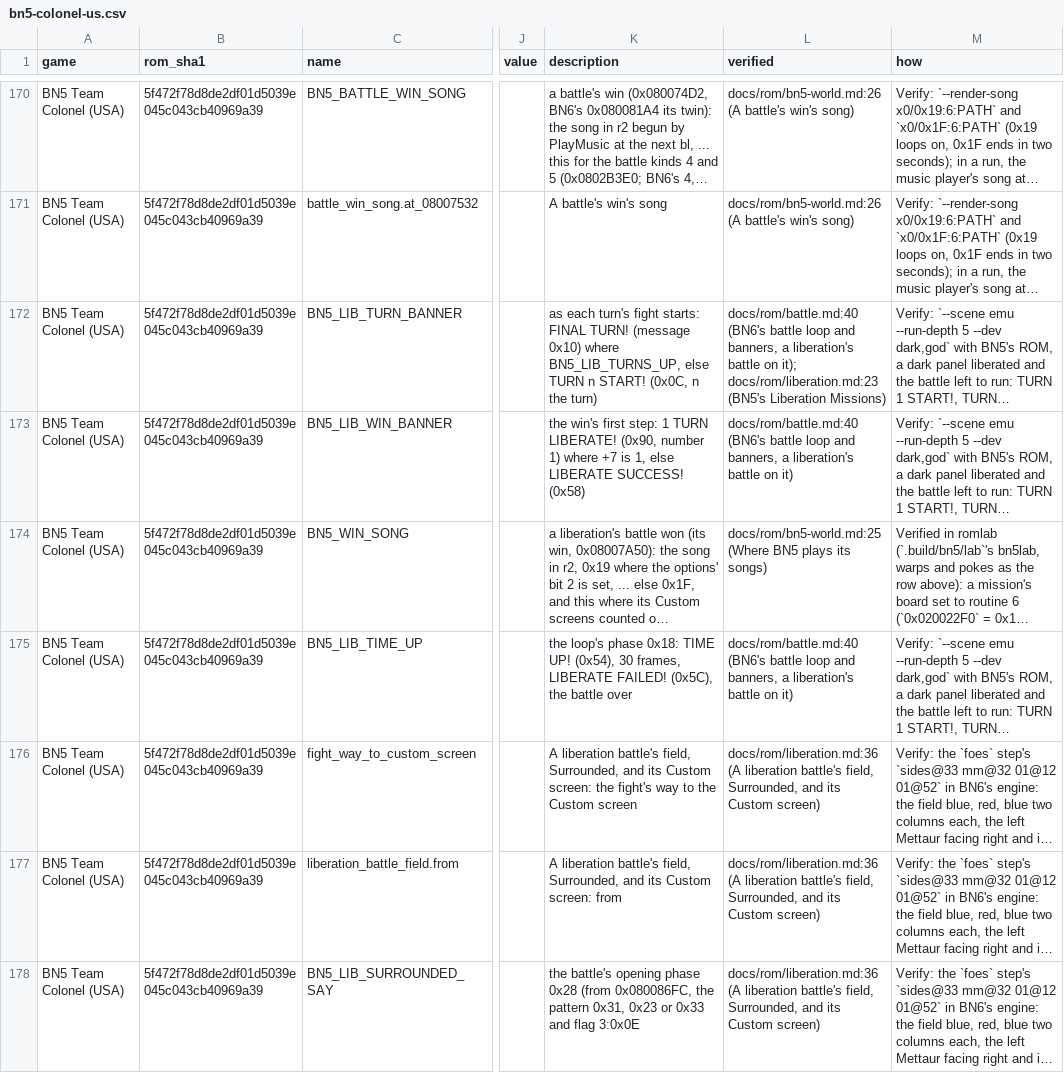
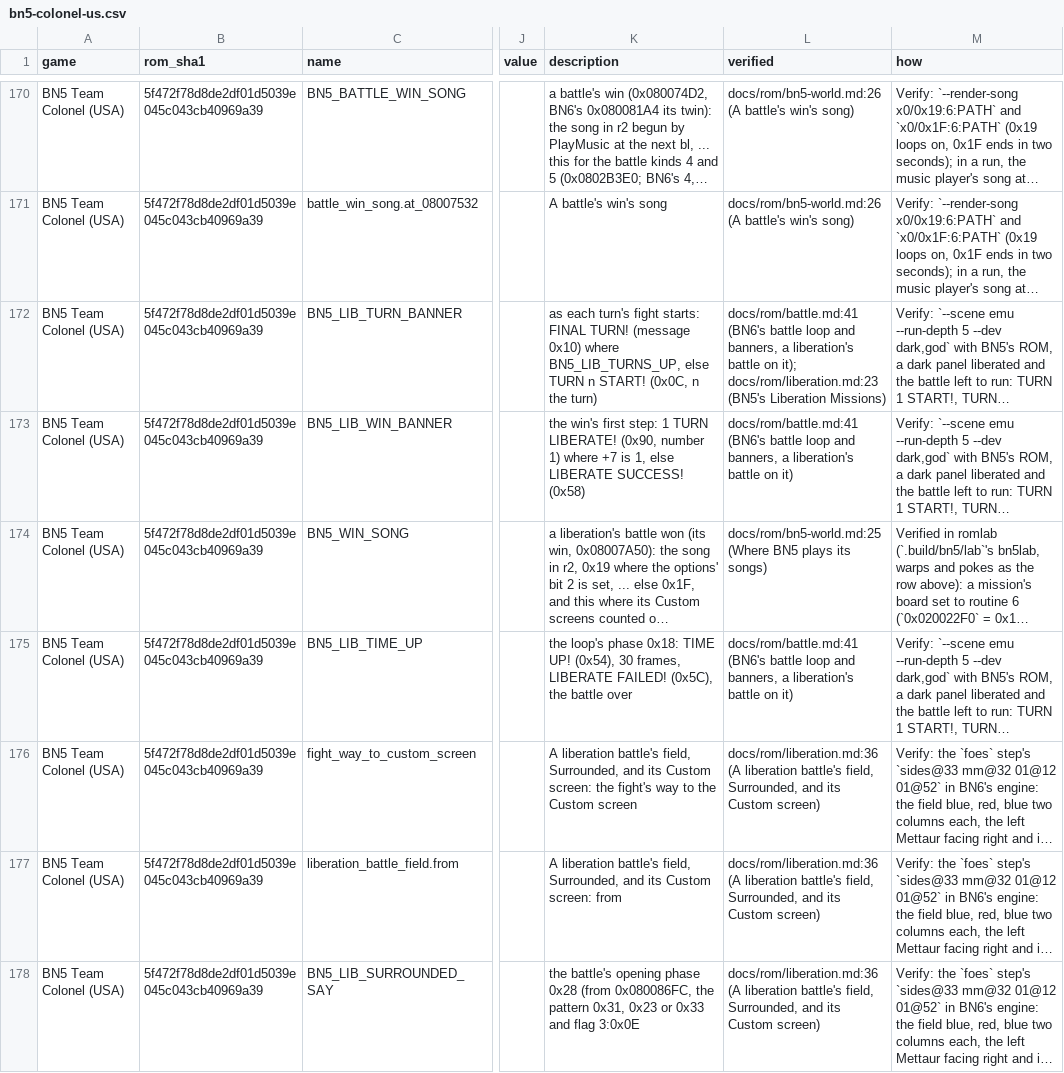
Before and after one commit to saschb2b/Mega-Man-Battle-Network-Cyberworld-Endless, a CSV file: docs/symbols/bn5-colonel-us.csv, drawn as a sheet; only a part is shown, gaps mark what is left out; long unchanged cells end in …; the diff covers the shown part only; the diff names each change by its address in the sheet, - before the commit and + after, or states it on an @@ line.

```diff
--- a/docs/symbols/bn5-colonel-us.csv
+++ b/docs/symbols/bn5-colonel-us.csv
-L172 (verified): docs/rom/battle.md:40 (BN6's battle…
+L172 (verified): docs/rom/battle.md:41 (BN6's battle…
-L173 (verified): docs/rom/battle.md:40 (BN6's battle…
+L173 (verified): docs/rom/battle.md:41 (BN6's battle…
-L175 (verified): docs/rom/battle.md:40 (BN6's battle…
+L175 (verified): docs/rom/battle.md:41 (BN6's battle…
```
Also changed, not shown: 10 edited cells elsewhere in this file, 20 other files.
